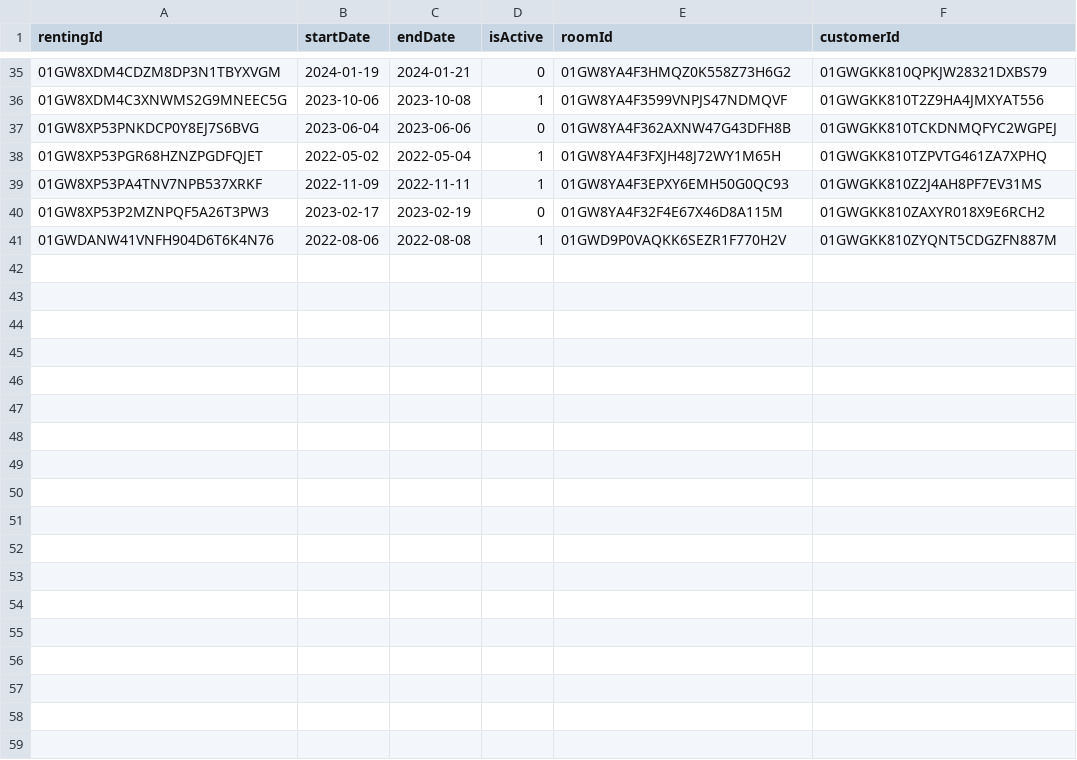
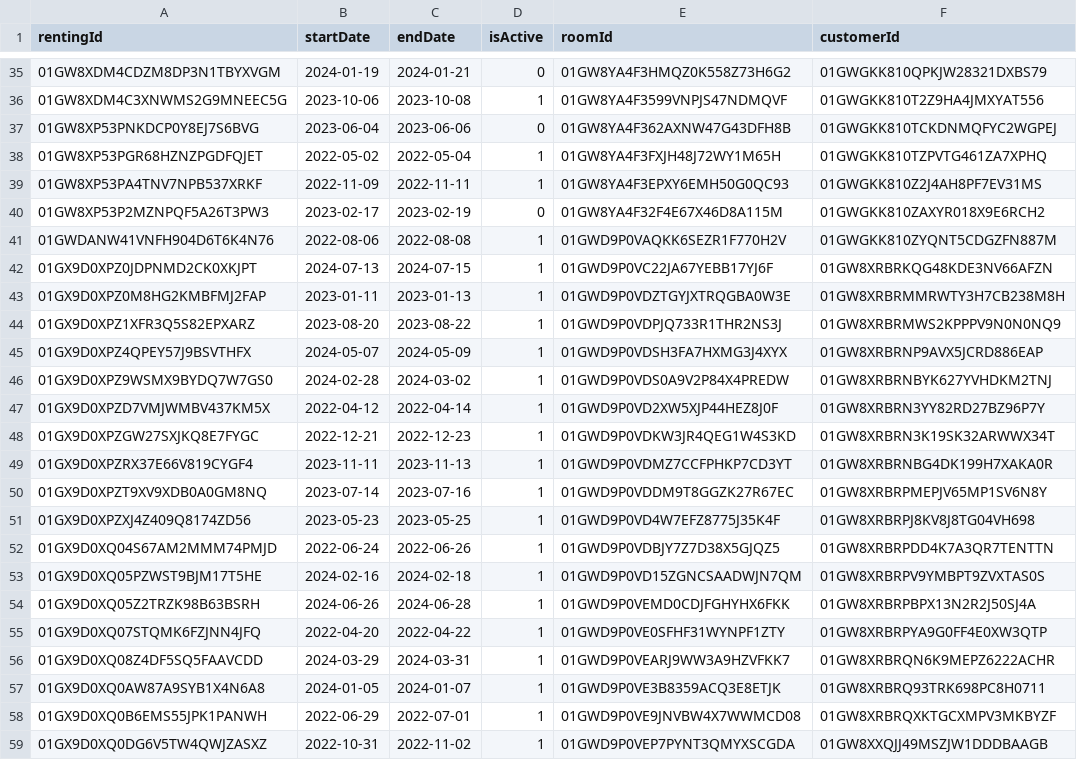
Before and after one commit to jordan-na/hotel-manager, a CSV file: backend/seed_data/Renting.csv, drawn as a sheet; only a part is shown, gaps mark what is left out; the diff names each change by its address in the sheet, - before the commit and + after, or states it on an @@ line.

Commit message:
Added profile loader data

```diff
--- a/backend/seed_data/Renting.csv
+++ b/backend/seed_data/Renting.csv
+row 42: 01GX9D0XPZ0JDPNMD2CK0XKJPT | 2024-07-13 | 2024-07-15 | 1 | 01GWD9P0VC22JA67YEBB17YJ6F | 01GW8XRBRKQG48KDE3NV66AFZN
+row 43: 01GX9D0XPZ0M8HG2KMBFMJ2FAP | 2023-01-11 | 2023-01-13 | 1 | 01GWD9P0VDZTGYJXTRQGBA0W3E | 01GW8XRBRMMRWTY3H7CB238M8H
+row 44: 01GX9D0XPZ1XFR3Q5S82EPXARZ | 2023-08-20 | 2023-08-22 | 1 | 01GWD9P0VDPJQ733R1THR2NS3J | 01GW8XRBRMWS2KPPPV9N0N0NQ9
+row 45: 01GX9D0XPZ4QPEY57J9BSVTHFX | 2024-05-07 | 2024-05-09 | 1 | 01GWD9P0VDSH3FA7HXMG3J4XYX | 01GW8XRBRNP9AVX5JCRD886EAP
+row 46: 01GX9D0XPZ9WSMX9BYDQ7W7GS0 | 2024-02-28 | 2024-03-02 | 1 | 01GWD9P0VDS0A9V2P84X4PREDW | 01GW8XRBRNBYK627YVHDKM2TNJ
+row 47: 01GX9D0XPZD7VMJWMBV437KM5X | 2022-04-12 | 2022-04-14 | 1 | 01GWD9P0VD2XW5XJP44HEZ8J0F | 01GW8XRBRN3YY82RD27BZ96P7Y
+row 48: 01GX9D0XPZGW27SXJKQ8E7FYGC | 2022-12-21 | 2022-12-23 | 1 | 01GWD9P0VDKW3JR4QEG1W4S3KD | 01GW8XRBRN3K19SK32ARWWX34T
+row 49: 01GX9D0XPZRX37E66V819CYGF4 | 2023-11-11 | 2023-11-13 | 1 | 01GWD9P0VDMZ7CCFPHKP7CD3YT | 01GW8XRBRNBG4DK199H7XAKA0R
+row 50: 01GX9D0XPZT9XV9XDB0A0GM8NQ | 2023-07-14 | 2023-07-16 | 1 | 01GWD9P0VDDM9T8GGZK27R67EC | 01GW8XRBRPMEPJV65MP1SV6N8Y
+row 51: 01GX9D0XPZXJ4Z409Q8174ZD56 | 2023-05-23 | 2023-05-25 | 1 | 01GWD9P0VD4W7EFZ8775J35K4F | 01GW8XRBRPJ8KV8J8TG04VH698
+row 52: 01GX9D0XQ04S67AM2MMM74PMJD | 2022-06-24 | 2022-06-26 | 1 | 01GWD9P0VDBJY7Z7D38X5GJQZ5 | 01GW8XRBRPDD4K7A3QR7TENTTN
+row 53: 01GX9D0XQ05PZWST9BJM17T5HE | 2024-02-16 | 2024-02-18 | 1 | 01GWD9P0VD15ZGNCSAADWJN7QM | 01GW8XRBRPV9YMBPT9ZVXTAS0S
+row 54: 01GX9D0XQ05Z2TRZK98B63BSRH | 2024-06-26 | 2024-06-28 | 1 | 01GWD9P0VEMD0CDJFGHYHX6FKK | 01GW8XRBRPBPX13N2R2J50SJ4A
+row 55: 01GX9D0XQ07STQMK6FZJNN4JFQ | 2022-04-20 | 2022-04-22 | 1 | 01GWD9P0VE0SFHF31WYNPF1ZTY | 01GW8XRBRPYA9G0FF4E0XW3QTP
+row 56: 01GX9D0XQ08Z4DF5SQ5FAAVCDD | 2024-03-29 | 2024-03-31 | 1 | 01GWD9P0VEARJ9WW3A9HZVFKK7 | 01GW8XRBRQN6K9MEPZ6222ACHR
+row 57: 01GX9D0XQ0AW87A9SYB1X4N6A8 | 2024-01-05 | 2024-01-07 | 1 | 01GWD9P0VE3B8359ACQ3E8ETJK | 01GW8XRBRQ93TRK698PC8H0711
+row 58: 01GX9D0XQ0B6EMS55JPK1PANWH | 2022-06-29 | 2022-07-01 | 1 | 01GWD9P0VE9JNVBW4X7WWMCD08 | 01GW8XRBRQXKTGCXMPV3MKBYZF
+row 59: 01GX9D0XQ0DG6V5TW4QWJZASXZ | 2022-10-31 | 2022-11-02 | 1 | 01GWD9P0VEP7PYNT3QMYXSCGDA | 01GW8XXQJJ49MSZJW1DDDBAAGB
```
Also changed, not shown: 11 other files.
